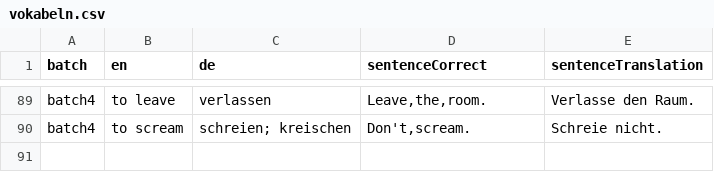
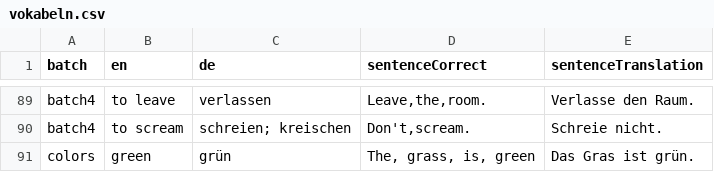
Before and after one commit to fraudanne-coder/englischvoc, a CSV file: vokabeln.csv, drawn as a sheet; only a part is shown, gaps mark what is left out; the diff names each change by its address in the sheet, - before the commit and + after, or states it on an @@ line.

Commit message:
Add files via upload

```diff
--- a/vokabeln.csv
+++ b/vokabeln.csv
+row 91: colors | green | grün | The, grass, is, green | Das Gras ist grün.
```
